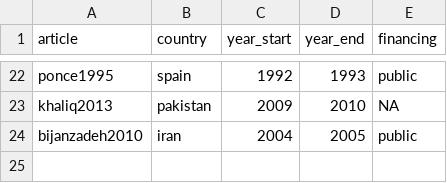
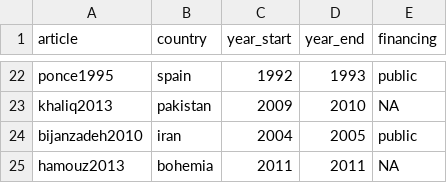
Before and after one commit to Norival/rapport_biblio, a CSV file: R/data/reading_general.csv, drawn as a sheet; only a part is shown, gaps mark what is left out.

```diff
--- a/R/data/reading_general.csv
+++ b/R/data/reading_general.csv
@@ -24 +24,2 @@ khaliq2013,pakistan,2009,2010,NA
 bijanzadeh2010,iran,2004,2005,public
+hamouz2013,bohemia,2011,2011,NA
```
Also changed, not shown: R/data/reading_crop.csv, R/data/reading_protocol.csv, 4 other files.
